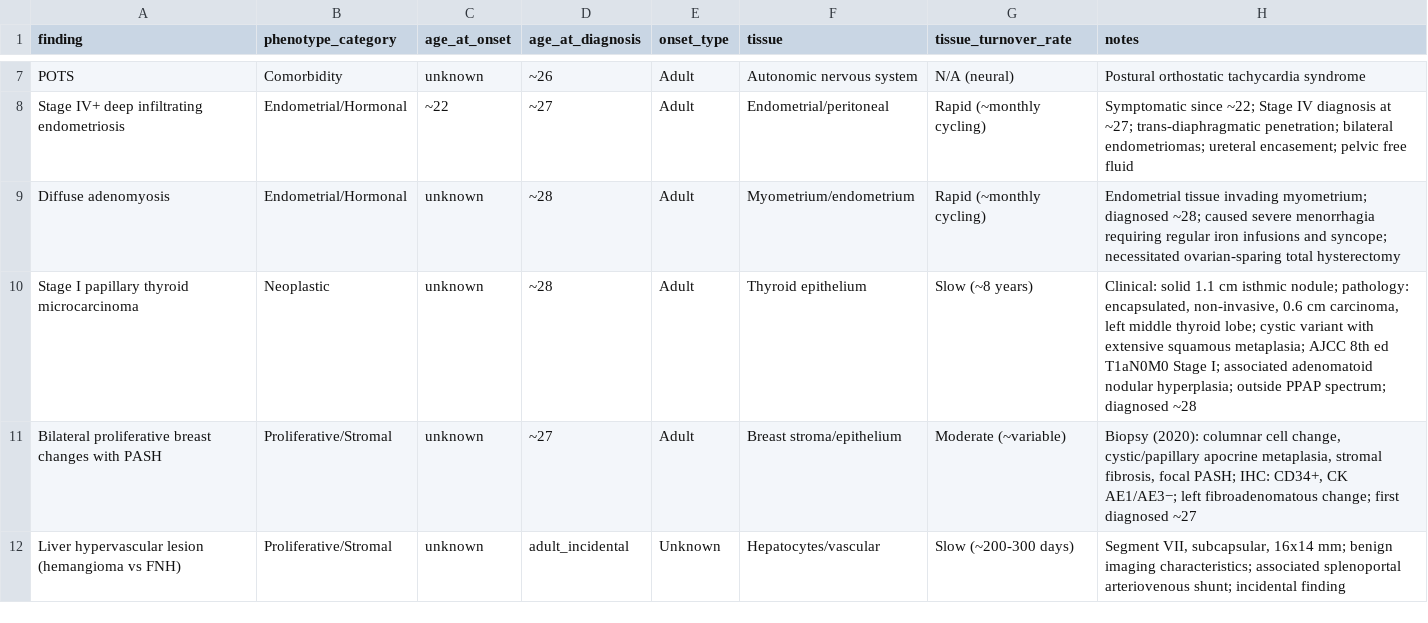
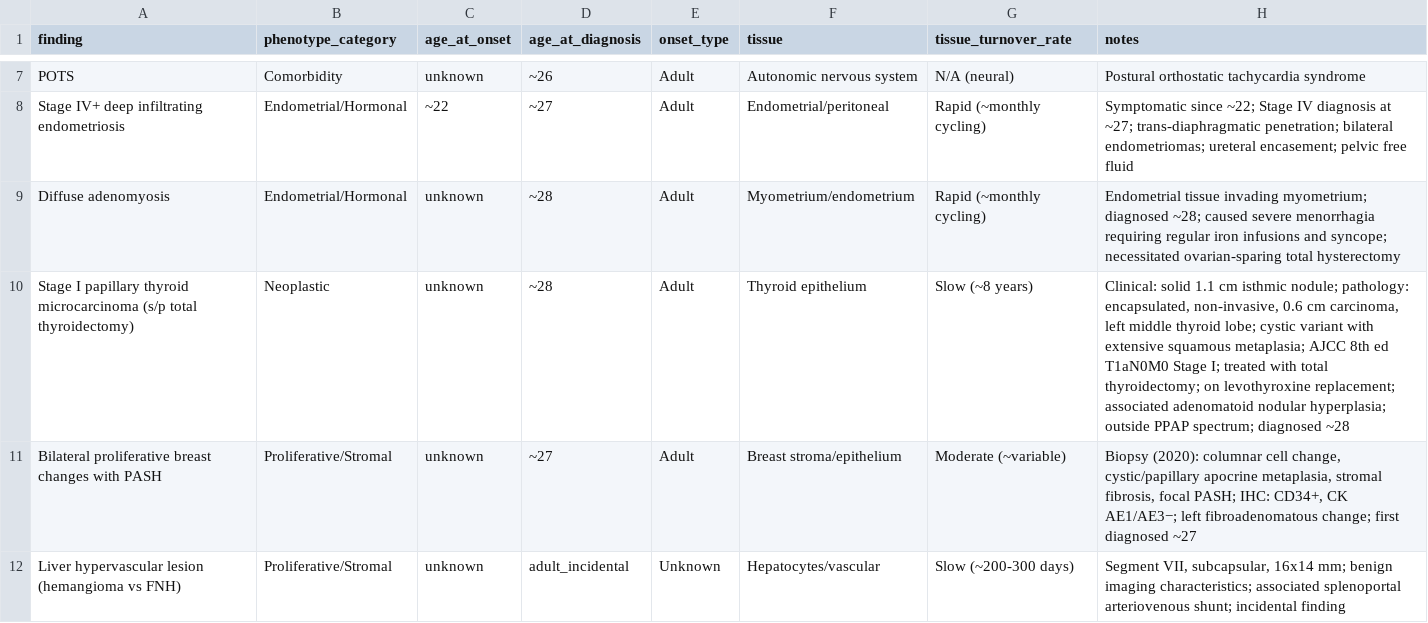
Before and after one commit to Bloomed-Health/POLE-Frameshift, a TSV file: data/phenotype_timeline.tsv, drawn as a sheet; only a part is shown, gaps mark what is left out.

```diff
--- a/data/phenotype_timeline.tsv
+++ b/data/phenotype_timeline.tsv
@@ -9,3 +9,3 @@ Stage IV+ deep infiltrating endometriosis	Endometrial/Hormonal	~22	~27	Adult	End
 Diffuse adenomyosis	Endometrial/Hormonal	unknown	~28	Adult	Myometrium/endometrium	Rapid (~monthly cycling)	Endometrial tissue invading myometrium; diagnosed ~28; caused severe menorrhagia requiring regular iron infusions and syncope; necessitated ovarian-sparing total hysterectomy
-Stage I papillary thyroid microcarcinoma	Neoplastic	unknown	~28	Adult	Thyroid epithelium	Slow (~8 years)	Clinical: solid 1.1 cm isthmic nodule; pathology: encapsulated, non-invasive, 0.6 cm carcinoma, left middle thyroid lobe; cystic variant with extensive squamous metaplasia; AJCC 8th ed T1aN0M0 Stage I; associated adenomatoid nodular hyperplasia; outside PPAP spectrum; diagnosed ~28
+Stage I papillary thyroid microcarcinoma (s/p total thyroidectomy)	Neoplastic	unknown	~28	Adult	Thyroid epithelium	Slow (~8 years)	Clinical: solid 1.1 cm isthmic nodule; pathology: encapsulated, non-invasive, 0.6 cm carcinoma, left middle thyroid lobe; cystic variant with extensive squamous metaplasia; AJCC 8th ed T1aN0M0 Stage I; treated with total thyroidectomy; on levothyroxine replacement; associated adenomatoid nodular hyperplasia; outside PPAP spectrum; diagnosed ~28
 Bilateral proliferative breast changes with PASH	Proliferative/Stromal	unknown	~27	Adult	Breast stroma/epithelium	Moderate (~variable)	Biopsy (2020): columnar cell change, cystic/papillary apocrine metaplasia, stromal fibrosis, focal PASH; IHC: CD34+, CK AE1/AE3−; left fibroadenomatous change; first diagnosed ~27
```
Also changed, not shown: data/phenotype_hpo.tsv, data/tissue_replication_rates.tsv, 16 other files.
